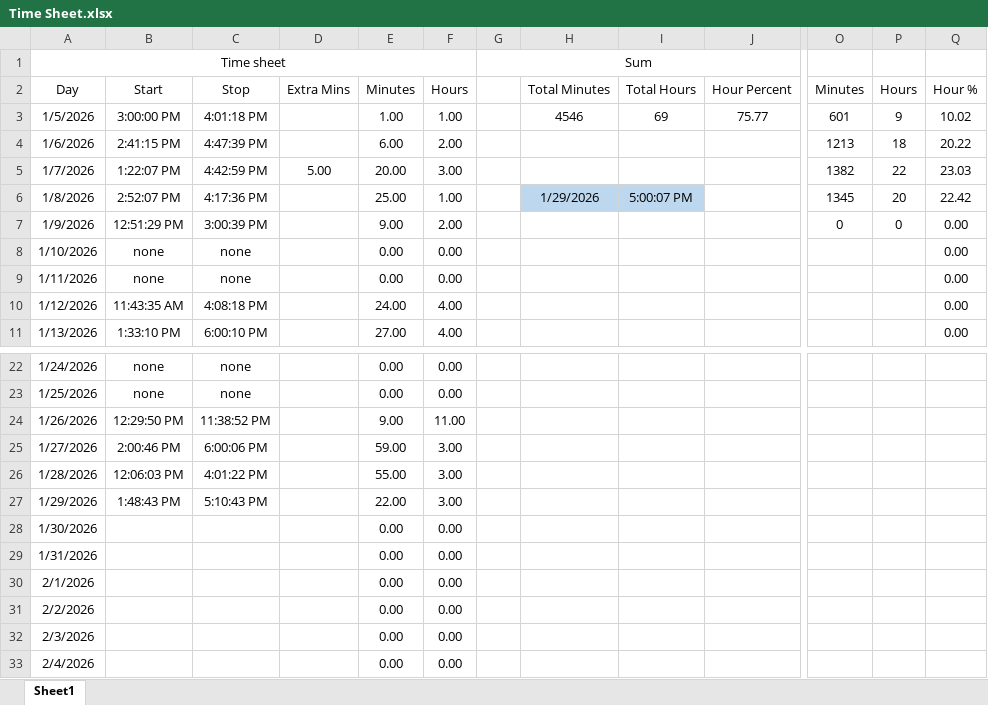
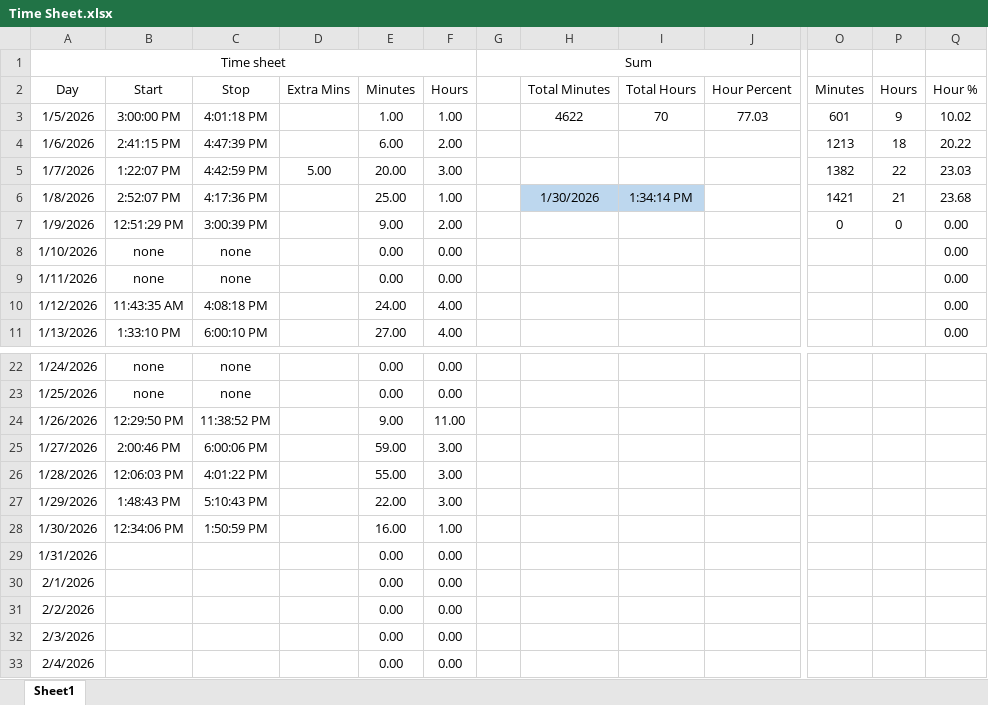
Before and after one commit to supertrey2004/Secure-Multi-Layer-Network-Project---Capstone, an Excel workbook: Baseline_docs/Time Sheet.xlsx, sheet Sheet1, drawn as a sheet; only a part is shown, gaps mark what is left out; values as stored, in another font and other column widths than the file's, no borders; table styles not drawn; the diff names each change by its address in the sheet, - before the commit and + after, or states it on an @@ line.

```diff
--- a/Baseline_docs/Time Sheet.xlsx (sheet Sheet1)
+++ b/Baseline_docs/Time Sheet.xlsx (sheet Sheet1)
-H3 (Total Minutes): 4546
+H3 (Total Minutes): 4622
-I3 (Total Hours): 69
+I3 (Total Hours): 70
-J3 (Hour Percent): 75.77
+J3 (Hour Percent): 77.03
-H6 (Total Minutes): 1/29/2026
+H6 (Total Minutes): 1/30/2026
-I6 (Total Hours): 5:00:07 PM
+I6 (Total Hours): 1:34:14 PM
-O6 (Minutes): 1345
+O6 (Minutes): 1421
-P6 (Hours): 20
+P6 (Hours): 21
-Q6 (Hour %): 22.42
+Q6 (Hour %): 23.68
-B28 (Start): (empty)
+B28 (Start): 12:34:06 PM
-C28 (Stop): (empty)
+C28 (Stop): 1:50:59 PM
-E28 (Minutes): 0.00
+E28 (Minutes): 16.00
-F28 (Hours): 0.00
+F28 (Hours): 1.00
```
Also changed, not shown: 3 other files.
